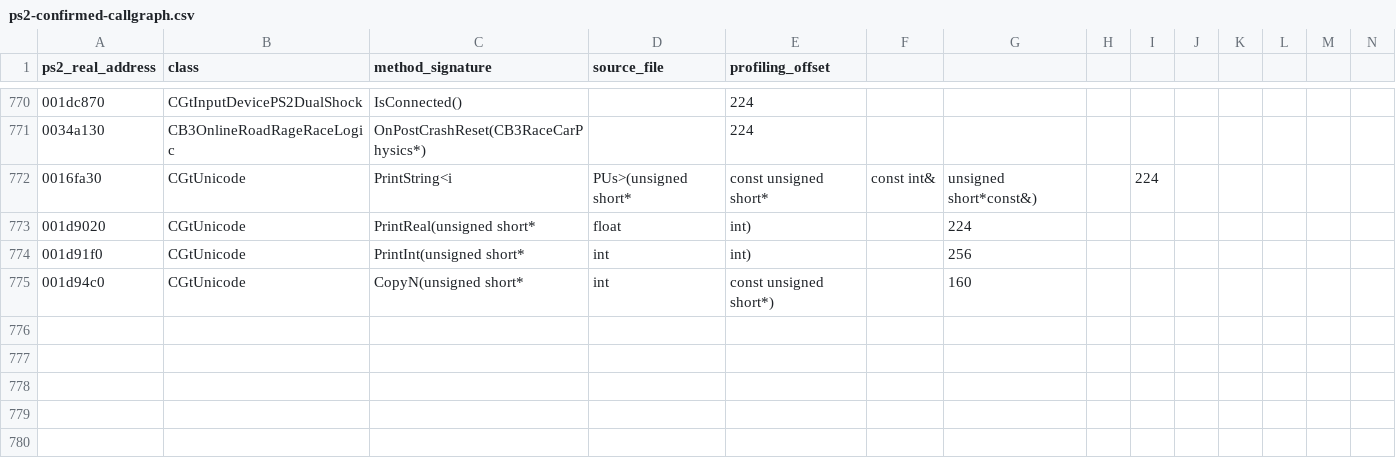
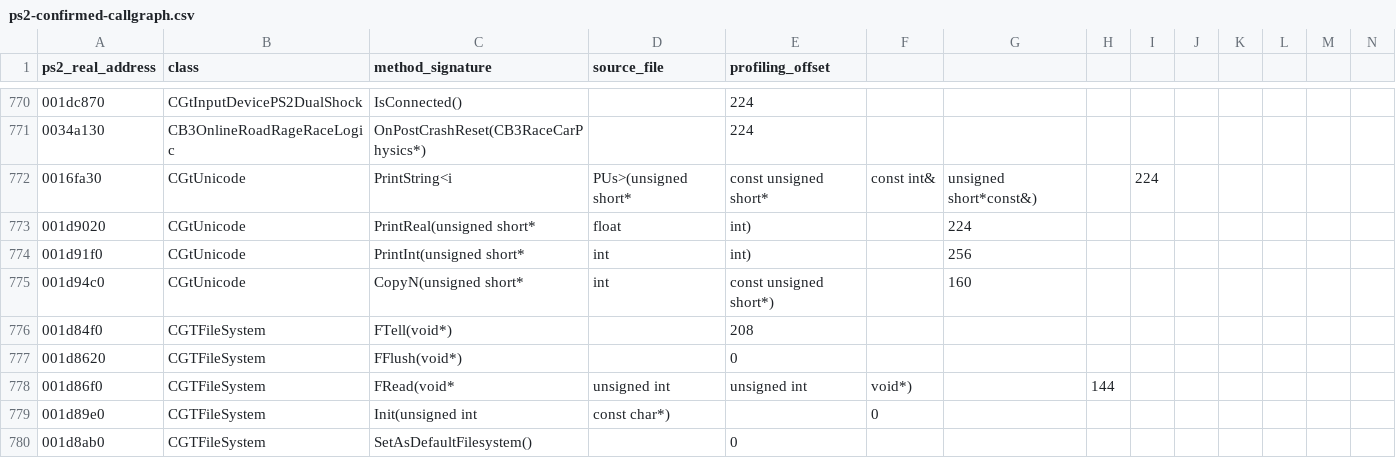
Before and after one commit to shipa-2/burnout3, a CSV file: research/data/ps2-confirmed-callgraph.csv, drawn as a sheet; only a part is shown, gaps mark what is left out; rows hold the shown columns only; the diff names each change by its address in the sheet, - before the commit and + after, or states it on an @@ line.

Commit message:
Extend PS2 filesystem callgraph

```diff
--- a/research/data/ps2-confirmed-callgraph.csv
+++ b/research/data/ps2-confirmed-callgraph.csv
+row 776: 001d84f0 | CGTFileSystem | FTell(void*) |  | 208
+row 777: 001d8620 | CGTFileSystem | FFlush(void*) |  | 0
+row 778: 001d86f0 | CGTFileSystem | FRead(void* | unsigned int | unsigned int | void*) |  | 144
+row 779: 001d89e0 | CGTFileSystem | Init(unsigned int | const char*) |  | 0
+row 780: 001d8ab0 | CGTFileSystem | SetAsDefaultFilesystem() |  | 0
```
Also changed, not shown: 1 other file.
